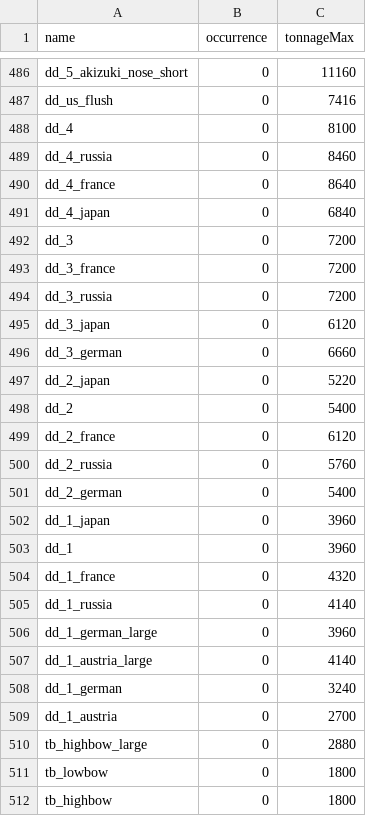
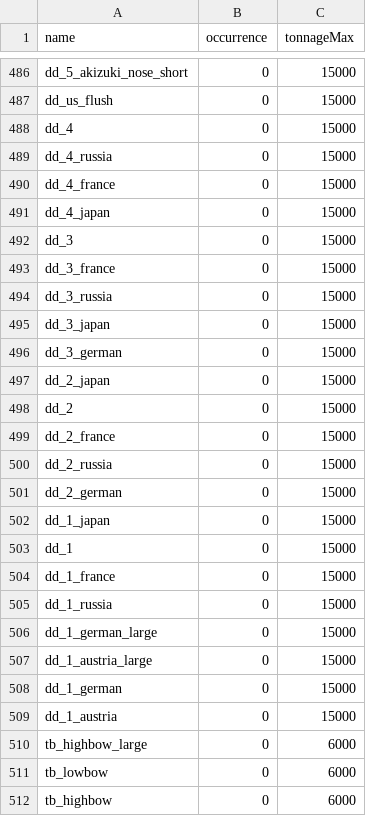
Before and after one commit to GreenManNK/Ultimate-Admiral-Dreadnought-Modimate-Admidral-Dreadnought-Mod, a CSV file: data/hull_tonnage_max_400k.csv, drawn as a sheet; only a part is shown, gaps mark what is left out; the diff covers the shown part only; the diff names each change by its address in the sheet, - before the commit and + after, or states it on an @@ line.

```diff
--- a/data/hull_tonnage_max_400k.csv
+++ b/data/hull_tonnage_max_400k.csv
-C486 (tonnageMax): 11160
+C486 (tonnageMax): 15000
-C487 (tonnageMax): 7416
+C487 (tonnageMax): 15000
-C488 (tonnageMax): 8100
+C488 (tonnageMax): 15000
-C489 (tonnageMax): 8460
+C489 (tonnageMax): 15000
-C490 (tonnageMax): 8640
+C490 (tonnageMax): 15000
-C491 (tonnageMax): 6840
+C491 (tonnageMax): 15000
-C492:C494 (tonnageMax): 7200
+C492:C494 (tonnageMax): 15000
-C495 (tonnageMax): 6120
+C495 (tonnageMax): 15000
-C496 (tonnageMax): 6660
+C496 (tonnageMax): 15000
-C497 (tonnageMax): 5220
+C497 (tonnageMax): 15000
-C498 (tonnageMax): 5400
+C498 (tonnageMax): 15000
-C499 (tonnageMax): 6120
+C499 (tonnageMax): 15000
-C500 (tonnageMax): 5760
+C500 (tonnageMax): 15000
-C501 (tonnageMax): 5400
+C501 (tonnageMax): 15000
-C502:C503 (tonnageMax): 3960
+C502:C503 (tonnageMax): 15000
-C504 (tonnageMax): 4320
+C504 (tonnageMax): 15000
-C505 (tonnageMax): 4140
+C505 (tonnageMax): 15000
-C506 (tonnageMax): 3960
+C506 (tonnageMax): 15000
-C507 (tonnageMax): 4140
+C507 (tonnageMax): 15000
-C508 (tonnageMax): 3240
+C508 (tonnageMax): 15000
-C509 (tonnageMax): 2700
+C509 (tonnageMax): 15000
-C510 (tonnageMax): 2880
+C510 (tonnageMax): 6000
-C511:C512 (tonnageMax): 1800
+C511:C512 (tonnageMax): 6000
```
Also changed, not shown: 59 edited cells elsewhere in this file, 4 other files.
